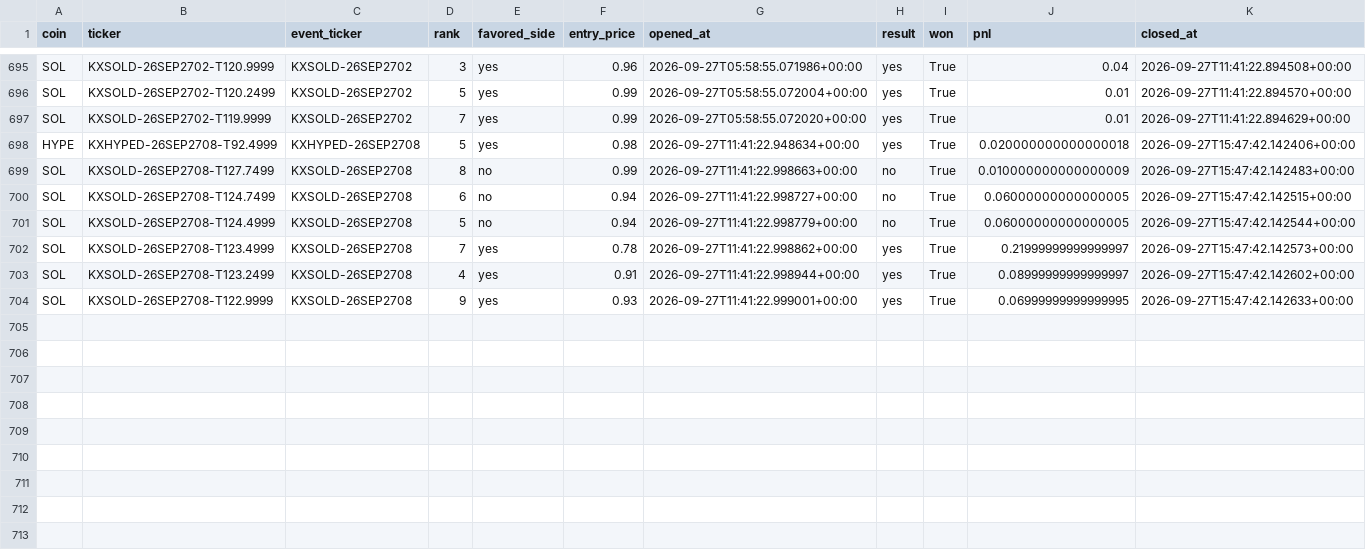
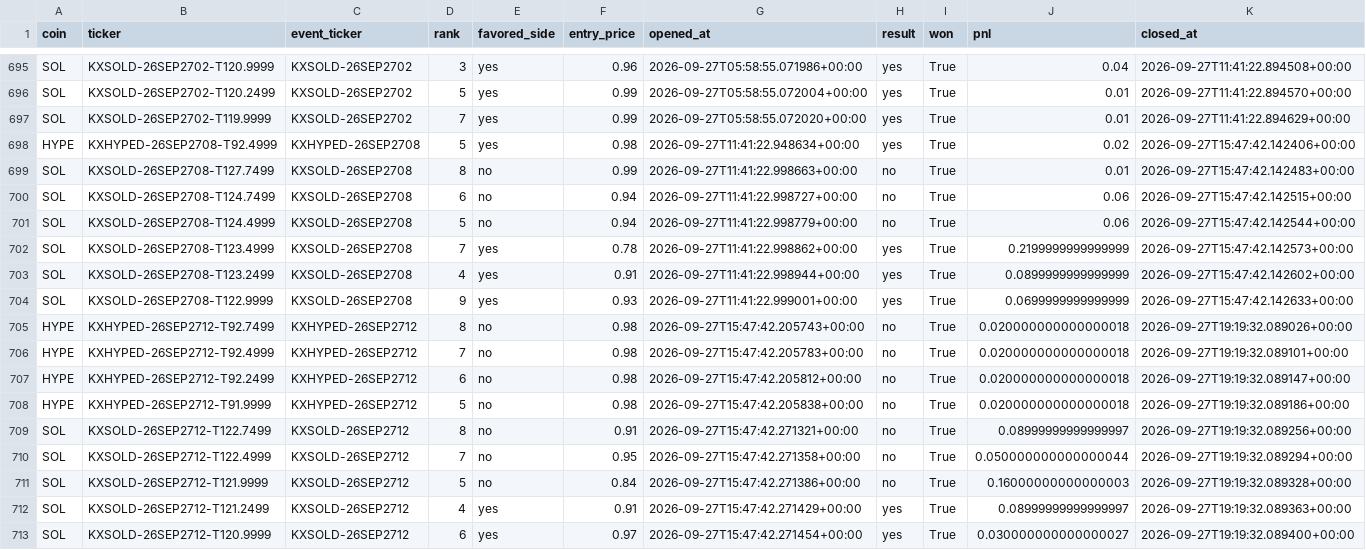
Before and after one commit to Prinxe-crypto/multicoin-midrank-bot, a CSV file: closed_positions.csv, drawn as a sheet; only a part is shown, gaps mark what is left out.

```diff
--- a/closed_positions.csv
+++ b/closed_positions.csv
@@ -697,8 +697,17 @@ SOL,KXSOLD-26SEP2702-T120.2499,KXSOLD-26SEP2702,5,yes,0.99,2026-09-27T05:58:55.0
 SOL,KXSOLD-26SEP2702-T119.9999,KXSOLD-26SEP2702,7,yes,0.99,2026-09-27T05:58:55.072020+00:00,yes,True,0.01,2026-09-27T11:41:22.894629+00:00
-HYPE,KXHYPED-26SEP2708-T92.4999,KXHYPED-26SEP2708,5,yes,0.98,2026-09-27T11:41:22.948634+00:00,yes,True,0.020000000000000018,2026-09-27T15:47:42.142406+00:00
-SOL,KXSOLD-26SEP2708-T127.7499,KXSOLD-26SEP2708,8,no,0.99,2026-09-27T11:41:22.998663+00:00,no,True,0.010000000000000009,2026-09-27T15:47:42.142483+00:00
-SOL,KXSOLD-26SEP2708-T124.7499,KXSOLD-26SEP2708,6,no,0.94,2026-09-27T11:41:22.998727+00:00,no,True,0.06000000000000005,2026-09-27T15:47:42.142515+00:00
-SOL,KXSOLD-26SEP2708-T124.4999,KXSOLD-26SEP2708,5,no,0.94,2026-09-27T11:41:22.998779+00:00,no,True,0.06000000000000005,2026-09-27T15:47:42.142544+00:00
-SOL,KXSOLD-26SEP2708-T123.4999,KXSOLD-26SEP2708,7,yes,0.78,2026-09-27T11:41:22.998862+00:00,yes,True,0.21999999999999997,2026-09-27T15:47:42.142573+00:00
-SOL,KXSOLD-26SEP2708-T123.2499,KXSOLD-26SEP2708,4,yes,0.91,2026-09-27T11:41:22.998944+00:00,yes,True,0.08999999999999997,2026-09-27T15:47:42.142602+00:00
-SOL,KXSOLD-26SEP2708-T122.9999,KXSOLD-26SEP2708,9,yes,0.93,2026-09-27T11:41:22.999001+00:00,yes,True,0.06999999999999995,2026-09-27T15:47:42.142633+00:00
+HYPE,KXHYPED-26SEP2708-T92.4999,KXHYPED-26SEP2708,5,yes,0.98,2026-09-27T11:41:22.948634+00:00,yes,True,0.02,2026-09-27T15:47:42.142406+00:00
+SOL,KXSOLD-26SEP2708-T127.7499,KXSOLD-26SEP2708,8,no,0.99,2026-09-27T11:41:22.998663+00:00,no,True,0.01,2026-09-27T15:47:42.142483+00:00
+SOL,KXSOLD-26SEP2708-T124.7499,KXSOLD-26SEP2708,6,no,0.94,2026-09-27T11:41:22.998727+00:00,no,True,0.06,2026-09-27T15:47:42.142515+00:00
+SOL,KXSOLD-26SEP2708-T124.4999,KXSOLD-26SEP2708,5,no,0.94,2026-09-27T11:41:22.998779+00:00,no,True,0.06,2026-09-27T15:47:42.142544+00:00
+SOL,KXSOLD-26SEP2708-T123.4999,KXSOLD-26SEP2708,7,yes,0.78,2026-09-27T11:41:22.998862+00:00,yes,True,0.2199999999999999,2026-09-27T15:47:42.142573+00:00
+SOL,KXSOLD-26SEP2708-T123.2499,KXSOLD-26SEP2708,4,yes,0.91,2026-09-27T11:41:22.998944+00:00,yes,True,0.0899999999999999,2026-09-27T15:47:42.142602+00:00
+SOL,KXSOLD-26SEP2708-T122.9999,KXSOLD-26SEP2708,9,yes,0.93,2026-09-27T11:41:22.999001+00:00,yes,True,0.0699999999999999,2026-09-27T15:47:42.142633+00:00
+HYPE,KXHYPED-26SEP2712-T92.7499,KXHYPED-26SEP2712,8,no,0.98,2026-09-27T15:47:42.205743+00:00,no,True,0.020000000000000018,2026-09-27T19:19:32.089026+00:00
+HYPE,KXHYPED-26SEP2712-T92.4999,KXHYPED-26SEP2712,7,no,0.98,2026-09-27T15:47:42.205783+00:00,no,True,0.020000000000000018,2026-09-27T19:19:32.089101+00:00
+HYPE,KXHYPED-26SEP2712-T92.2499,KXHYPED-26SEP2712,6,no,0.98,2026-09-27T15:47:42.205812+00:00,no,True,0.020000000000000018,2026-09-27T19:19:32.089147+00:00
+HYPE,KXHYPED-26SEP2712-T91.9999,KXHYPED-26SEP2712,5,no,0.98,2026-09-27T15:47:42.205838+00:00,no,True,0.020000000000000018,2026-09-27T19:19:32.089186+00:00
+SOL,KXSOLD-26SEP2712-T122.7499,KXSOLD-26SEP2712,8,no,0.91,2026-09-27T15:47:42.271321+00:00,no,True,0.08999999999999997,2026-09-27T19:19:32.089256+00:00
+SOL,KXSOLD-26SEP2712-T122.4999,KXSOLD-26SEP2712,7,no,0.95,2026-09-27T15:47:42.271358+00:00,no,True,0.050000000000000044,2026-09-27T19:19:32.089294+00:00
+SOL,KXSOLD-26SEP2712-T121.9999,KXSOLD-26SEP2712,5,no,0.84,2026-09-27T15:47:42.271386+00:00,no,True,0.16000000000000003,2026-09-27T19:19:32.089328+00:00
+SOL,KXSOLD-26SEP2712-T121.2499,KXSOLD-26SEP2712,4,yes,0.91,2026-09-27T15:47:42.271429+00:00,yes,True,0.08999999999999997,2026-09-27T19:19:32.089363+00:00
+SOL,KXSOLD-26SEP2712-T120.9999,KXSOLD-26SEP2712,6,yes,0.97,2026-09-27T15:47:42.271454+00:00,yes,True,0.030000000000000027,2026-09-27T19:19:32.089400+00:00
```
Also changed, not shown: open_positions.csv.
